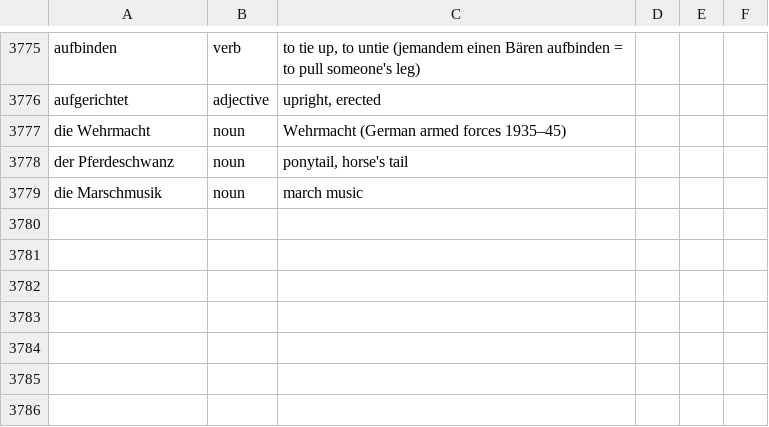
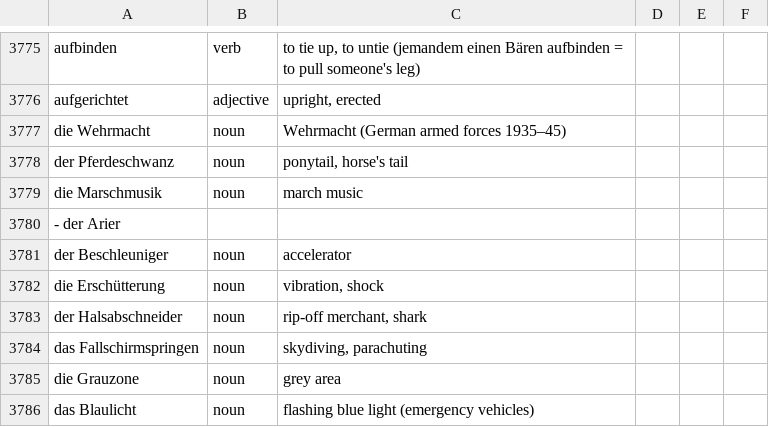
Before and after one commit to tanim-ics/OmniLang, a TSV file: scripts/vocab_bank_review.tsv, drawn as a sheet; only a part is shown, gaps mark what is left out.

```diff
--- a/scripts/vocab_bank_review.tsv
+++ b/scripts/vocab_bank_review.tsv
@@ -3779 +3779,8 @@ der Pferdeschwanz | noun | ponytail, horse's tail
 die Marschmusik | noun | march music
+- der Arier
+der Beschleuniger | noun | accelerator
+die Erschütterung | noun | vibration, shock
+der Halsabschneider | noun | rip-off merchant, shark
+das Fallschirmspringen | noun | skydiving, parachuting
+die Grauzone | noun | grey area
+das Blaulicht | noun | flashing blue light (emergency vehicles)
```
Also changed, not shown: 1 other file.
